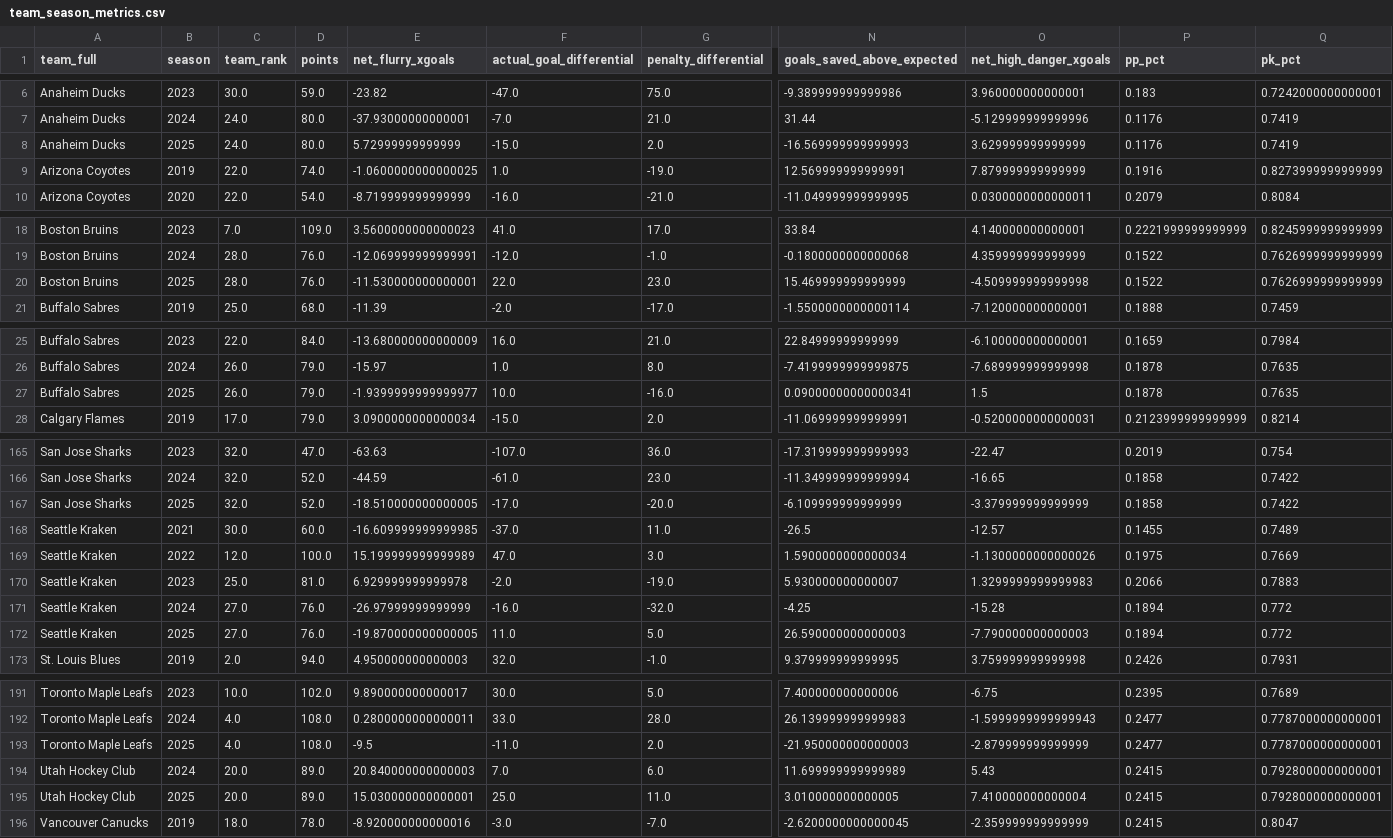
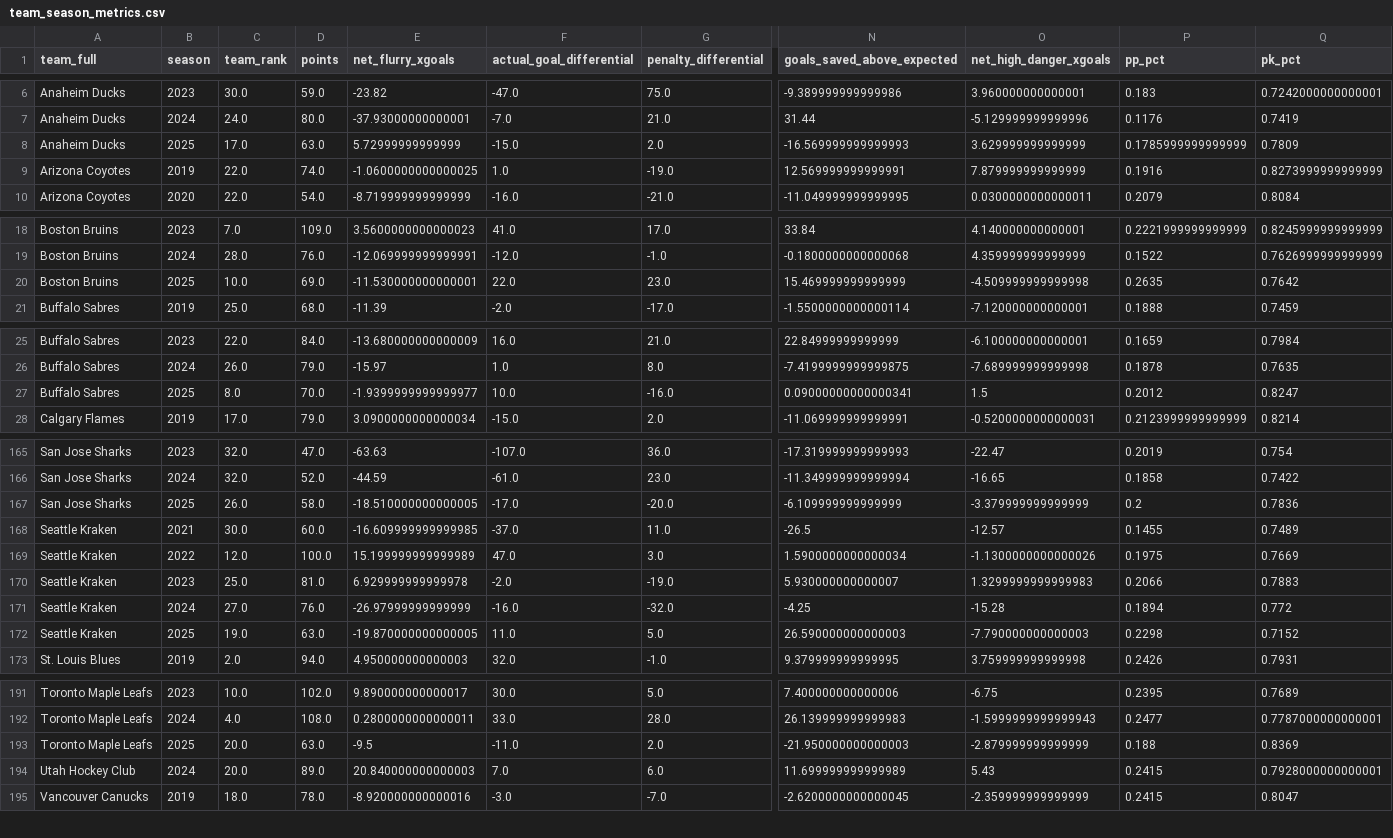
Before and after one commit to Jburn042/sens_analytics, a CSV file: data/team_season_metrics.csv, drawn as a sheet; only a part is shown, gaps mark what is left out; rows hold the shown columns only; the diff covers the shown part only; the diff names each change by its address in the sheet, - before the commit and + after, or states it on an @@ line.

```diff
--- a/data/team_season_metrics.csv
+++ b/data/team_season_metrics.csv
-C8 (team_rank): 24.0
+C8 (team_rank): 17.0
-D8 (points): 80.0
+D8 (points): 63.0
-P8 (pp_pct): 0.1176
+P8 (pp_pct): 0.1785999999999999
-Q8 (pk_pct): 0.7419
+Q8 (pk_pct): 0.7809
-C20 (team_rank): 28.0
+C20 (team_rank): 10.0
-D20 (points): 76.0
+D20 (points): 69.0
-P20 (pp_pct): 0.1522
+P20 (pp_pct): 0.2635
-Q20 (pk_pct): 0.7626999999999999
+Q20 (pk_pct): 0.7642
-C27 (team_rank): 26.0
+C27 (team_rank): 8.0
-D27 (points): 79.0
+D27 (points): 70.0
-P27 (pp_pct): 0.1878
+P27 (pp_pct): 0.2012
-Q27 (pk_pct): 0.7635
+Q27 (pk_pct): 0.8247
-C167 (team_rank): 32.0
+C167 (team_rank): 26.0
-D167 (points): 52.0
+D167 (points): 58.0
-P167 (pp_pct): 0.1858
+P167 (pp_pct): 0.2
-Q167 (pk_pct): 0.7422
+Q167 (pk_pct): 0.7836
-C172 (team_rank): 27.0
+C172 (team_rank): 19.0
-D172 (points): 76.0
+D172 (points): 63.0
-P172 (pp_pct): 0.1894
+P172 (pp_pct): 0.2298
-Q172 (pk_pct): 0.772
+Q172 (pk_pct): 0.7152
-C193 (team_rank): 4.0
+C193 (team_rank): 20.0
-D193 (points): 108.0
+D193 (points): 63.0
-P193 (pp_pct): 0.2477
+P193 (pp_pct): 0.188
-Q193 (pk_pct): 0.7787000000000001
+Q193 (pk_pct): 0.8369
-row 195: Utah Hockey Club | 2025 | 20.0 | 89.0 | 15.030000000000001 | 25.0 | 11.0 | 3.010000000000005 | 7.410000000000004 | 0.2415 | 0.7928000000000001
```
Also changed, not shown: 99 edited cells elsewhere in this file, 1 other file.
